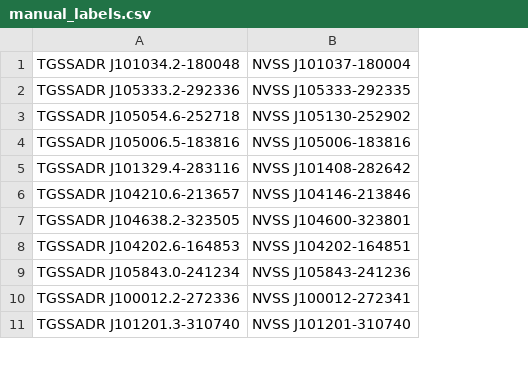
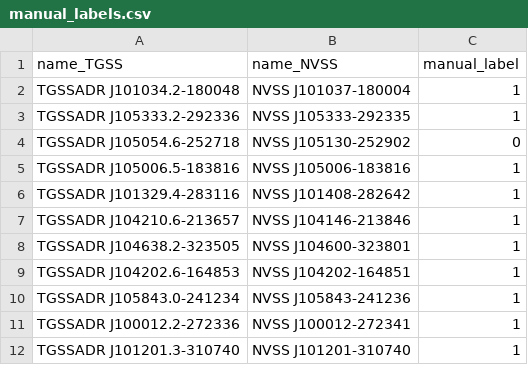
Before and after one commit to MatthewJA/blobmatch, a CSV file: manual_labels.csv, drawn as a sheet; only a part is shown; addresses are those after the commit; the diff names each change by its address in the sheet, - before the commit and + after, or states it on an @@ line.

```diff
--- a/manual_labels.csv
+++ b/manual_labels.csv
+column C, rows 2-12: 1 | 1 | 0 | 1 | 1 | 1 | 1 | 1 | 1 | 1 | 1
+row 1: name_TGSS | name_NVSS | manual_label
```
Also changed, not shown: 29 other files.
